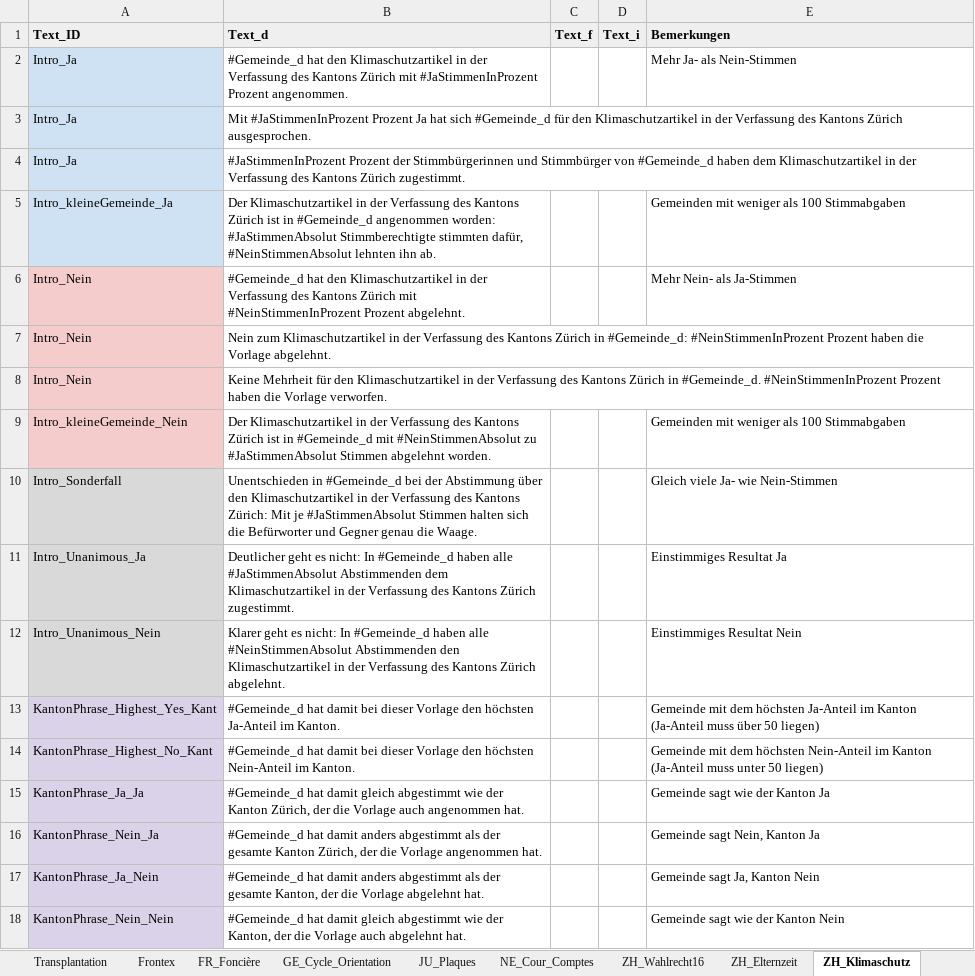
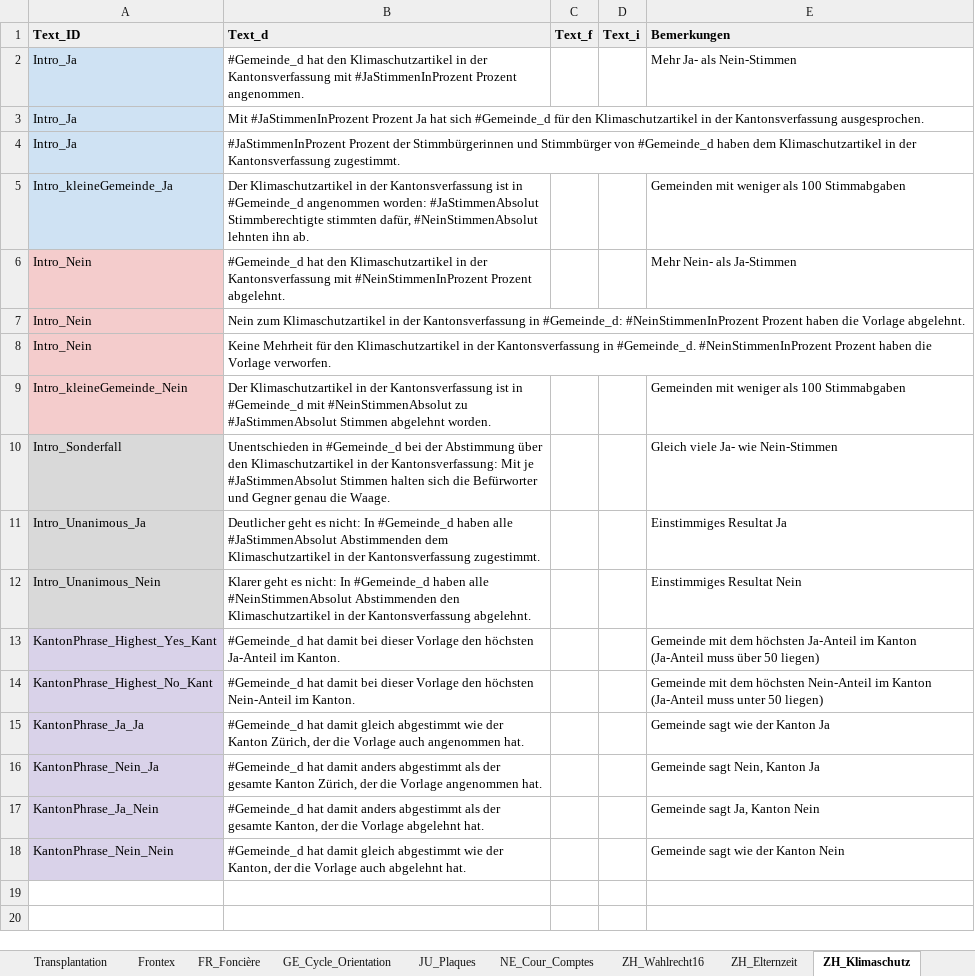
Before and after one commit to awp-finanznachrichten/lena_mai2022, an Excel workbook: Data/Textbausteine_LENA_Mai2022.xlsx, sheet ZH_Klimaschutz, drawn as a sheet; values as stored, in another font and other column widths than the file's, no borders; charts and pictures and conditional formats not drawn; the diff names each change by its address in the sheet, - before the commit and + after, or states it on an @@ line.

```diff
--- a/Data/Textbausteine_LENA_Mai2022.xlsx (sheet ZH_Klimaschutz)
+++ b/Data/Textbausteine_LENA_Mai2022.xlsx (sheet ZH_Klimaschutz)
-B2 (Text_d): …in der Verfassung des Kantons Zürich mit #JaStimmenInProzent…
+B2 (Text_d): …in der Kantonsverfassung mit #JaStimmenInProzent…
-B3 (Text_d): …in der Verfassung des Kantons Zürich ausgesprochen.
+B3 (Text_d): …in der Kantonsverfassung ausgesprochen.
-B4 (Text_d): …in der Verfassung des Kantons Zürich zugestimmt.
+B4 (Text_d): …in der Kantonsverfassung zugestimmt.
-B5 (Text_d): …in der Verfassung des Kantons Zürich ist in…
+B5 (Text_d): …in der Kantonsverfassung ist in…
-B6 (Text_d): …in der Verfassung des Kantons Zürich mit #NeinStimmenInProzent…
+B6 (Text_d): …in der Kantonsverfassung mit #NeinStimmenInProzent…
-B7 (Text_d): …in der Verfassung des Kantons Zürich in #Gemeinde_d:…
+B7 (Text_d): …in der Kantonsverfassung in #Gemeinde_d:…
-B8 (Text_d): …in der Verfassung des Kantons Zürich in #Gemeinde_d.…
+B8 (Text_d): …in der Kantonsverfassung in #Gemeinde_d.…
-B9 (Text_d): …in der Verfassung des Kantons Zürich ist in…
+B9 (Text_d): …in der Kantonsverfassung ist in…
-B10 (Text_d): …in der Verfassung des Kantons Zürich: Mit je…
+B10 (Text_d): …in der Kantonsverfassung: Mit je…
-B11 (Text_d): …in der Verfassung des Kantons Zürich zugestimmt.
+B11 (Text_d): …in der Kantonsverfassung zugestimmt.
-B12 (Text_d): …in der Verfassung des Kantons Zürich abgelehnt.
+B12 (Text_d): …in der Kantonsverfassung abgelehnt.
```
Also changed, not shown: sheet Film, sheet Transplantation, sheet Frontex, other sheet tabs, charts or pictures, 36 other files.
